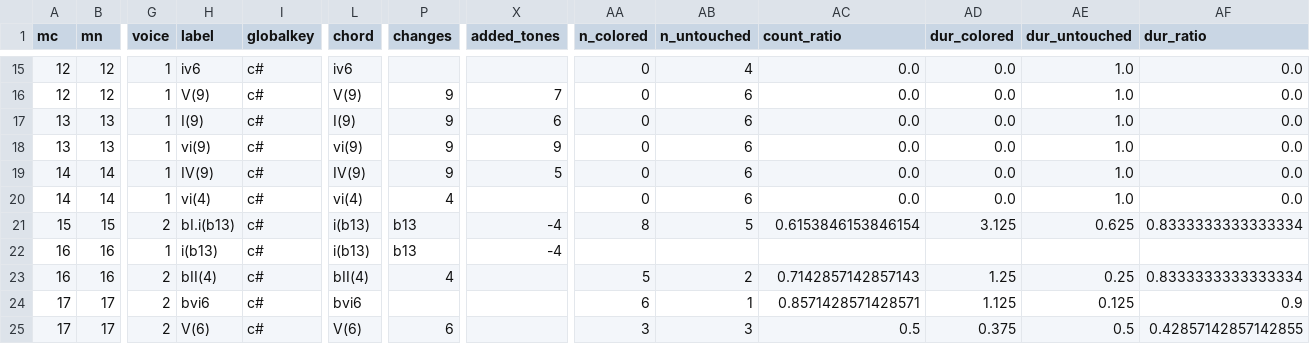
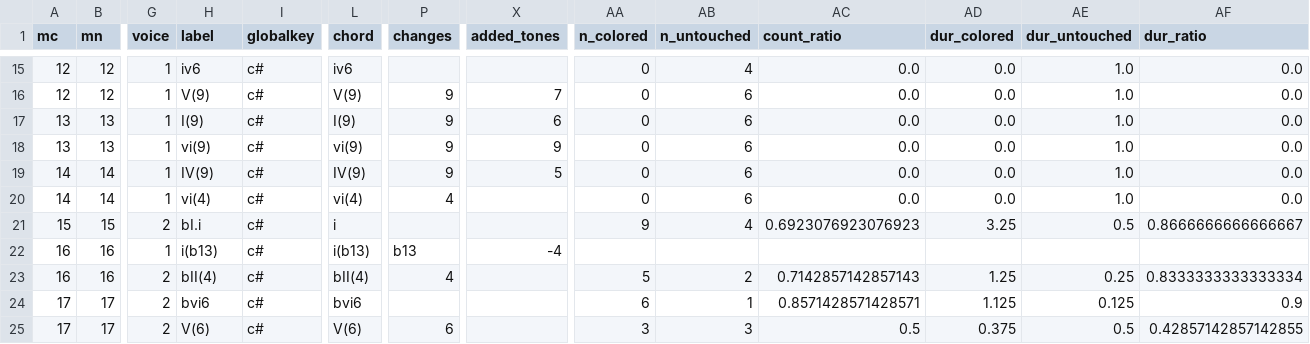
Before and after one commit to DCMLab/bartok_bagatelles, a TSV file: reviewed/op06n01_reviewed.tsv, drawn as a sheet; only a part is shown, gaps mark what is left out; the diff names each change by its address in the sheet, - before the commit and + after, or states it on an @@ line.

```diff
--- a/reviewed/op06n01_reviewed.tsv
+++ b/reviewed/op06n01_reviewed.tsv
-H21 (label): bI.i(b13)
+H21 (label): bI.i
-L21 (chord): i(b13)
+L21 (chord): i
-P21 (changes): b13
+P21 (changes): (empty)
-X21 (added_tones): -4
+X21 (added_tones): (empty)
-AA21 (n_colored): 8
+AA21 (n_colored): 9
-AB21 (n_untouched): 5
+AB21 (n_untouched): 4
-AC21 (count_ratio): 0.6153846153846154
+AC21 (count_ratio): 0.6923076923076923
-AD21 (dur_colored): 3.125
+AD21 (dur_colored): 3.25
-AE21 (dur_untouched): 0.625
+AE21 (dur_untouched): 0.5
-AF21 (dur_ratio): 0.8333333333333334
+AF21 (dur_ratio): 0.8666666666666667
```
Also changed, not shown: harmonies/op06n01.tsv, 2 other files.
